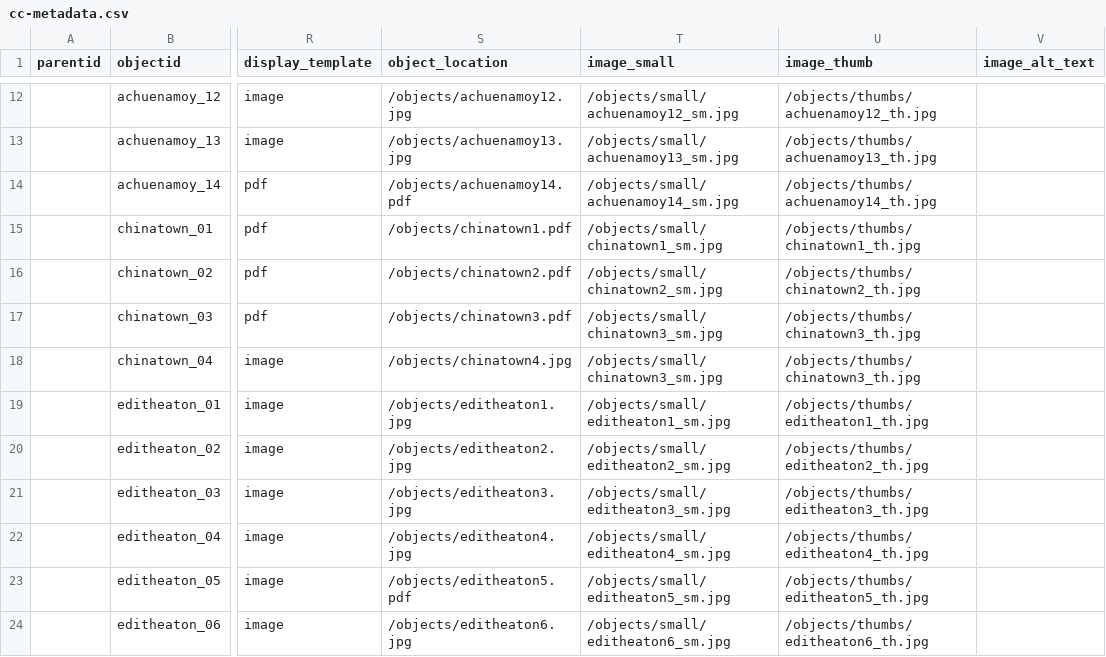
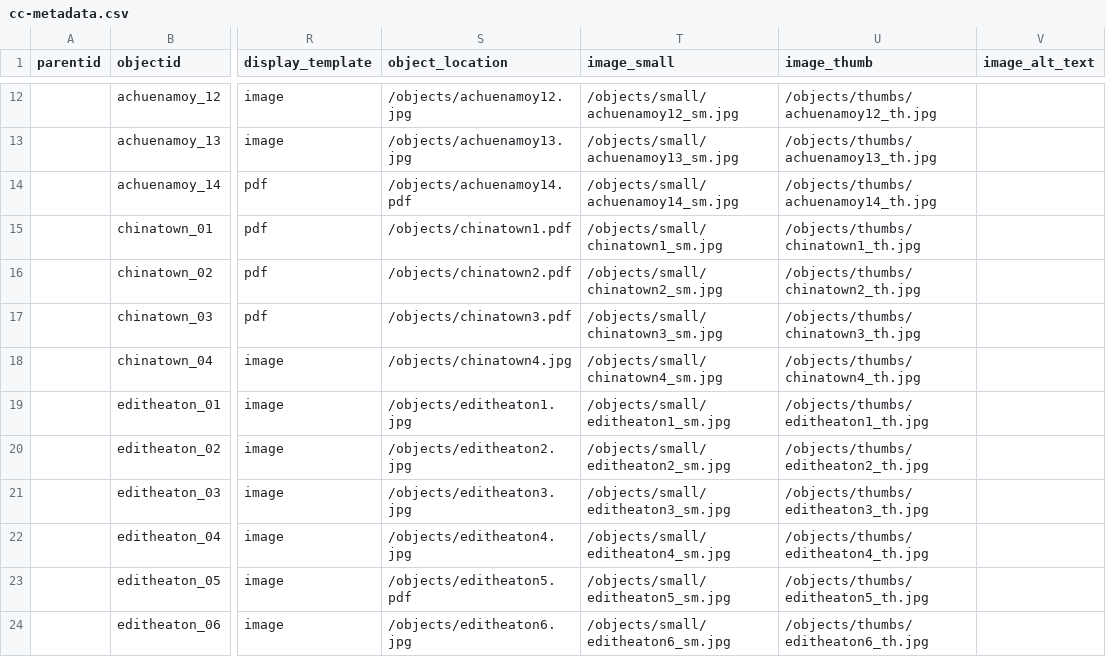
Before and after one commit to sydneylines/chinesecanadians, a CSV file: _data/cc-metadata.csv, drawn as a sheet; only a part is shown, gaps mark what is left out; the diff names each change by its address in the sheet, - before the commit and + after, or states it on an @@ line.

Commit message:
Update cc-metadata.csv

```diff
--- a/_data/cc-metadata.csv
+++ b/_data/cc-metadata.csv
-T18 (image_small): /objects/small/chinatown3_sm.jpg
+T18 (image_small): /objects/small/chinatown4_sm.jpg
-U18 (image_thumb): /objects/thumbs/chinatown3_th.jpg
+U18 (image_thumb): /objects/thumbs/chinatown4_th.jpg
```
